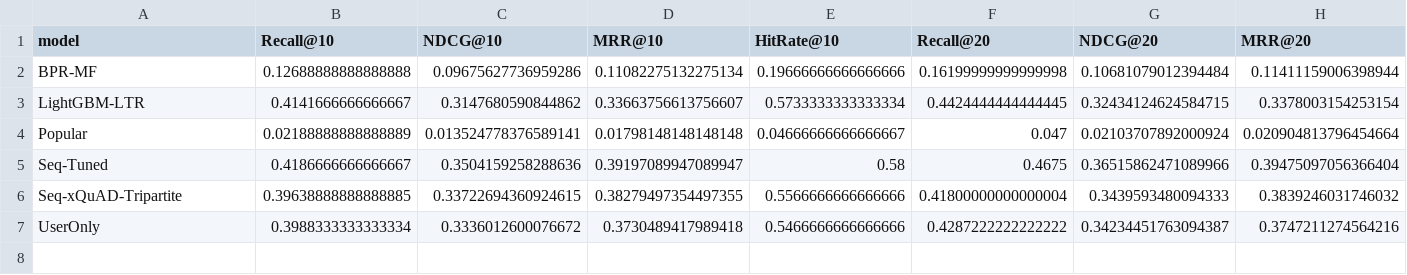
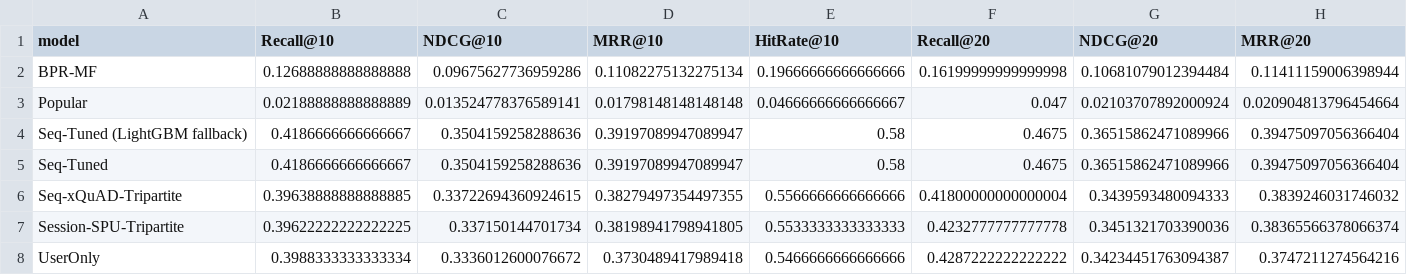
Before and after one commit to HSZGB/FoodFlow, a CSV file: outputs/results/offline_metrics.csv, drawn as a sheet; only a part is shown; removed rows and columns are numbered as before the commit, all else as after; rows hold the shown columns only; the diff names each change by its address in the sheet, - before the commit and + after, or states it on an @@ line.

```diff
--- a/outputs/results/offline_metrics.csv
+++ b/outputs/results/offline_metrics.csv
-row 3: LightGBM-LTR | 0.4141666666666667 | 0.3147680590844862 | 0.33663756613756607 | 0.5733333333333334 | 0.4424444444444445 | 0.32434124624584715 | 0.3378003154253154
+row 4: Seq-Tuned (LightGBM fallback) | 0.4186666666666667 | 0.3504159258288636 | 0.39197089947089947 | 0.58 | 0.4675 | 0.36515862471089966 | 0.39475097056366404
+row 7: Session-SPU-Tripartite | 0.39622222222222225 | 0.337150144701734 | 0.38198941798941805 | 0.5533333333333333 | 0.4232777777777778 | 0.3451321703390036 | 0.38365566378066374
```
Also changed, not shown: outputs/results/simulation_metrics.csv, outputs/results/tripartite_frontier.csv, 31 other files.
